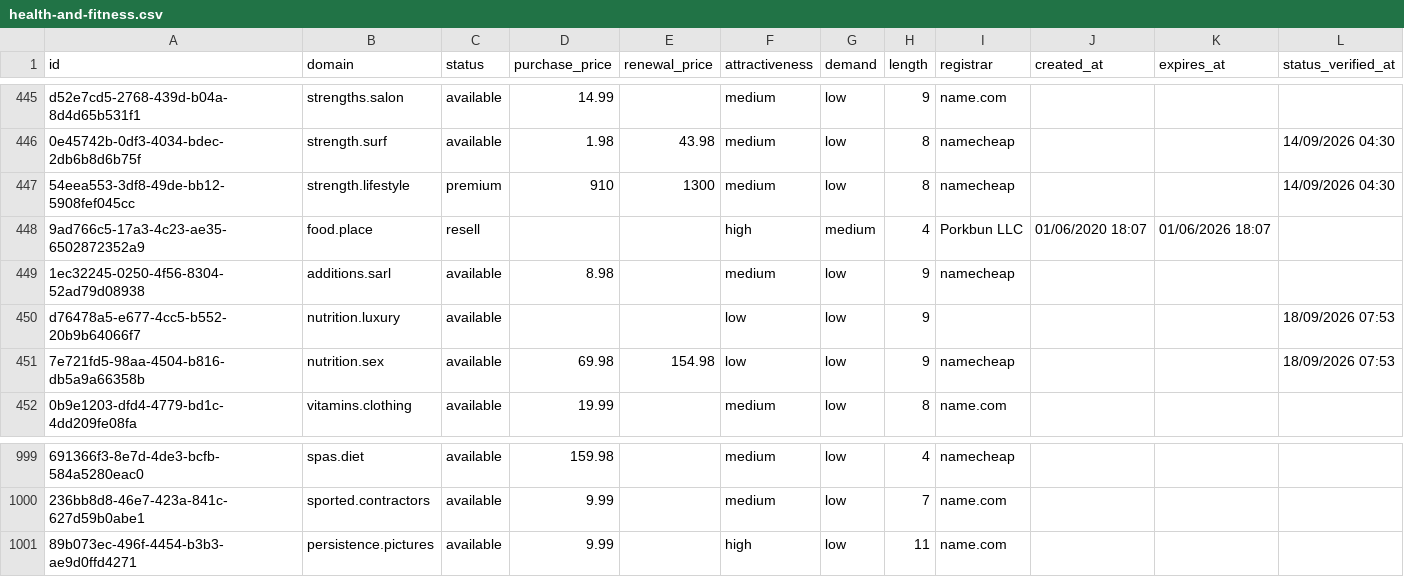
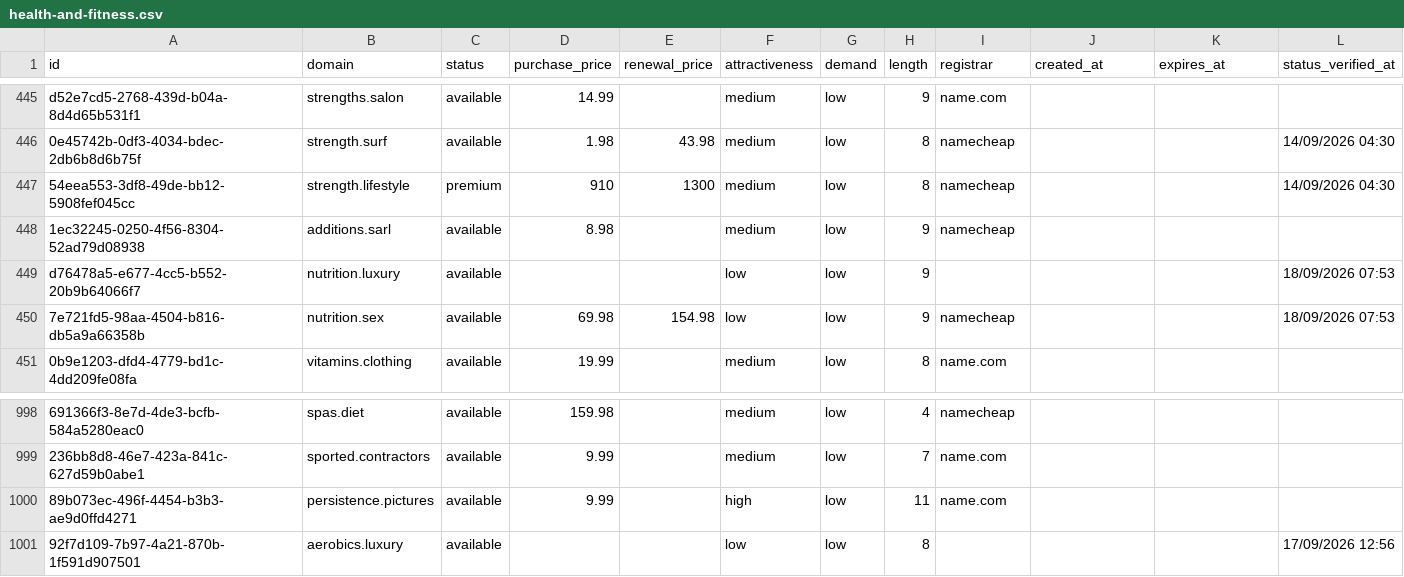
Before and after one commit to UniqueDomains/health-and-fitness-oneword-domains, a CSV file: health-and-fitness.csv, drawn as a sheet; only a part is shown, gaps mark what is left out; removed rows and columns are numbered as before the commit, all else as after; the diff names each change by its address in the sheet, - before the commit and + after, or states it on an @@ line.

Commit message:
Domains update

```diff
--- a/health-and-fitness.csv
+++ b/health-and-fitness.csv
-row 448: 9ad766c5-17a3-4c23-ae35-6502872352a9 | food.place | resell |  |  | high | medium | 4 | Porkbun LLC | 01/06/2020 18:07 | 01/06/2026 18:07
+row 1001: 92f7d109-7b97-4a21-870b-1f591d907501 | aerobics.luxury | available |  |  | low | low | 8 |  |  |  | 17/09/2026 12:56
```
Also changed, not shown: 3 other files.
